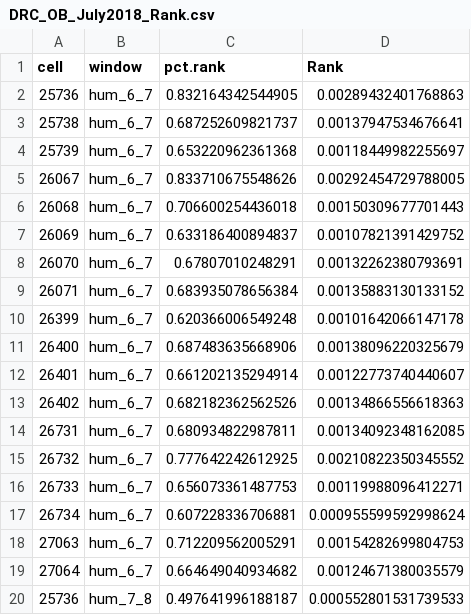
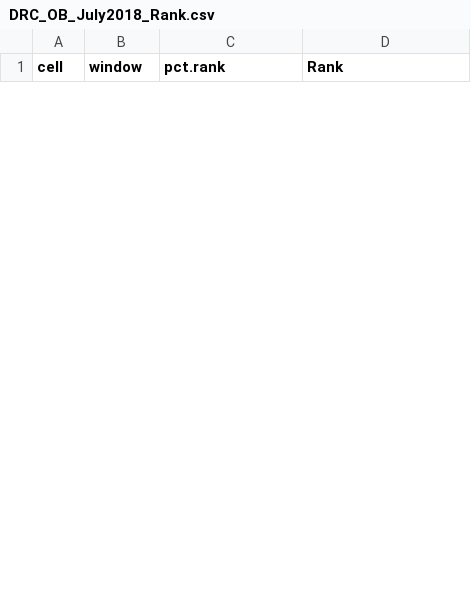
Before and after one commit to cReedHranac/FS, a CSV file: data/DRC_OB_July2018_Rank.csv, drawn as a sheet; only a part is shown; removed rows and columns are numbered as before the commit, all else as after; the diff covers the shown part only; the diff names each change by its address in the sheet, - before the commit and + after, or states it on an @@ line.

Commit message:
Ob Explore
Data frames and figures associated with the outbreak exploration.

```diff
--- a/data/DRC_OB_July2018_Rank.csv
+++ b/data/DRC_OB_July2018_Rank.csv
-row 2: 25736 | hum_6_7 | 0.832164342544905 | 0.00289432401768863
-row 3: 25738 | hum_6_7 | 0.687252609821737 | 0.00137947534676641
-row 4: 25739 | hum_6_7 | 0.653220962361368 | 0.00118449982255697
-row 5: 26067 | hum_6_7 | 0.833710675548626 | 0.00292454729788005
-row 6: 26068 | hum_6_7 | 0.706600254436018 | 0.00150309677701443
-row 7: 26069 | hum_6_7 | 0.633186400894837 | 0.00107821391429752
-row 8: 26070 | hum_6_7 | 0.67807010248291 | 0.00132262380793691
-row 9: 26071 | hum_6_7 | 0.683935078656384 | 0.00135883130133152
-row 10: 26399 | hum_6_7 | 0.620366006549248 | 0.00101642066147178
-row 11: 26400 | hum_6_7 | 0.687483635668906 | 0.00138096220325679
-row 12: 26401 | hum_6_7 | 0.661202135294914 | 0.00122773740440607
-row 13: 26402 | hum_6_7 | 0.682182362562526 | 0.00134866556618363
-row 14: 26731 | hum_6_7 | 0.680934822987811 | 0.00134092348162085
-row 15: 26732 | hum_6_7 | 0.777642242612925 | 0.00210822350345552
-row 16: 26733 | hum_6_7 | 0.656073361487753 | 0.00119988096412271
-row 17: 26734 | hum_6_7 | 0.607228336706881 | 0.000955599592998624
-row 18: 27063 | hum_6_7 | 0.712209562005291 | 0.00154282699804753
-row 19: 27064 | hum_6_7 | 0.664649040934682 | 0.00124671380035579
-row 20: 25736 | hum_7_8 | 0.497641996188187 | 0.000552801531739533
```
Also changed, not shown: 9 added rows and 17 removed rows elsewhere in this file, data/DRC_OB_May2018_Rank.csv, 4 other files.
